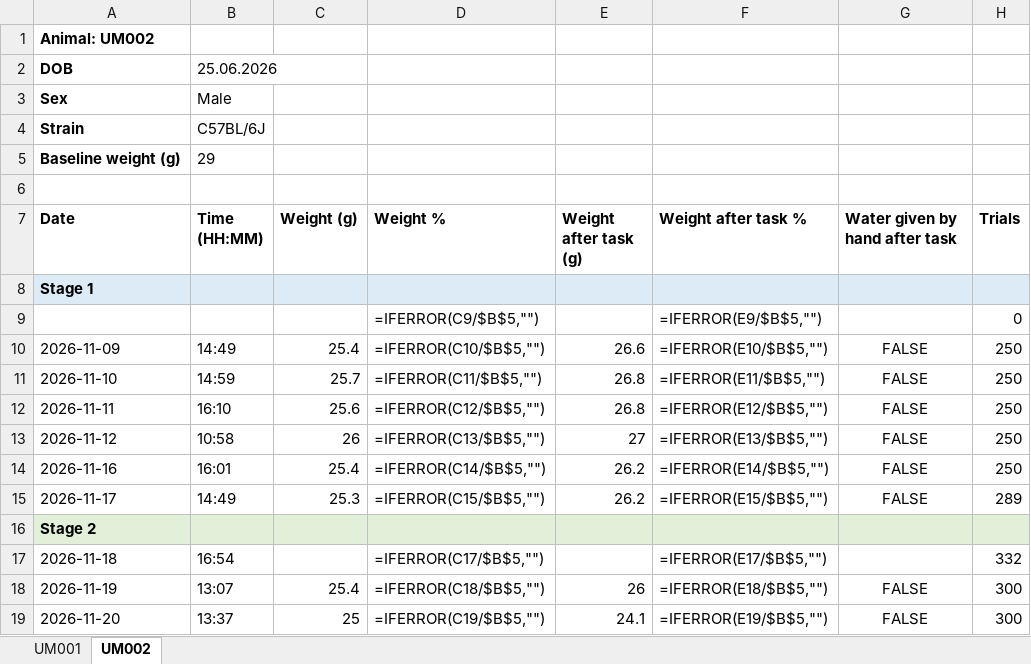
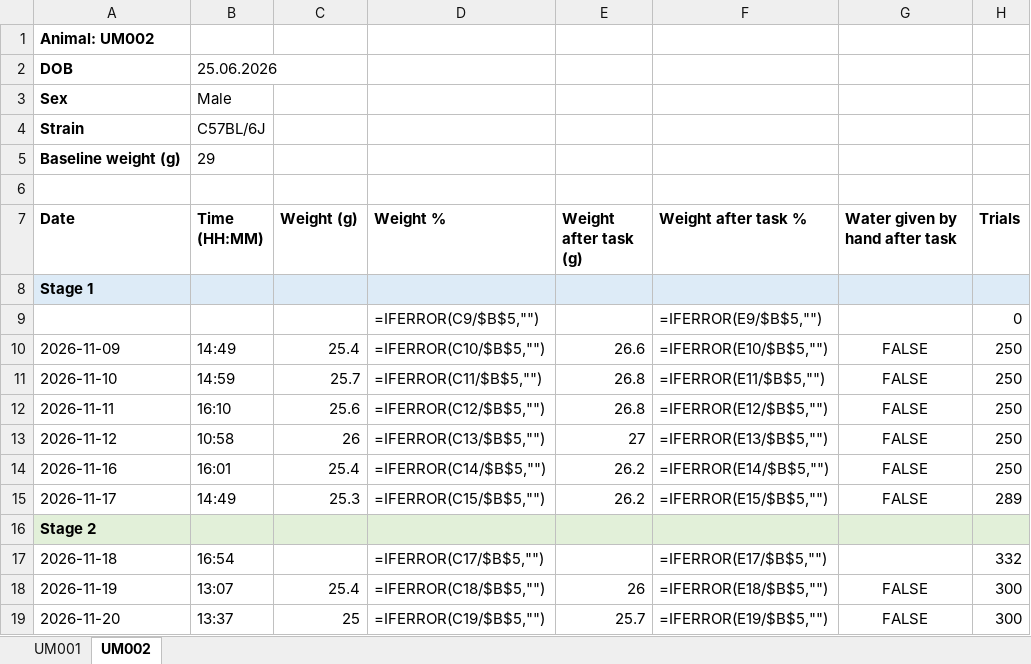
Before and after one commit to umugan2512/Experimental-Tasks, an Excel workbook: _projects/AuditoryEvidenceAccum/records/training_log.xlsx, sheet UM002, drawn as a sheet; only a part is shown; values as stored, in another font and other column widths than the file's, no borders; formulas without a stored value are shown as written; the diff names each change by its address in the sheet, - before the commit and + after, or states it on an @@ line.

Commit message:
Update training data from TRAINING03

```diff
--- a/_projects/AuditoryEvidenceAccum/records/training_log.xlsx (sheet UM002)
+++ b/_projects/AuditoryEvidenceAccum/records/training_log.xlsx (sheet UM002)
-E19 (Weight after task (g)): 24.1
+E19 (Weight after task (g)): 25.7
```
